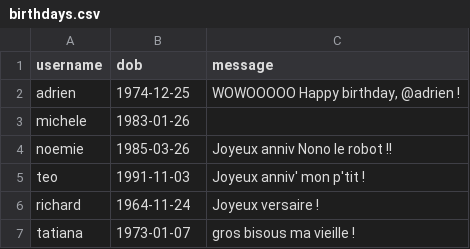
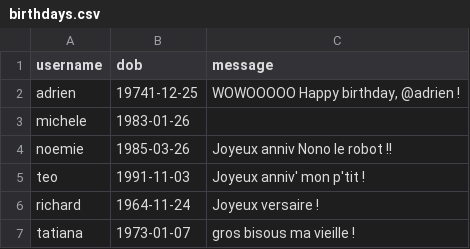
Before and after one commit to DSI-Ville-Noumea/slack-birthday-BOT, a CSV file: data/birthdays.csv, drawn as a sheet.

Commit message:
Update birthdays.csv

```diff
--- a/data/birthdays.csv
+++ b/data/birthdays.csv
@@ -1,3 +1,3 @@
 username,dob,message
-"adrien","1974-12-25","WOWOOOOO Happy birthday, @adrien !"
+"adrien","19741-12-25","WOWOOOOO Happy birthday, @adrien !"
 "michele","1983-01-26",
```
